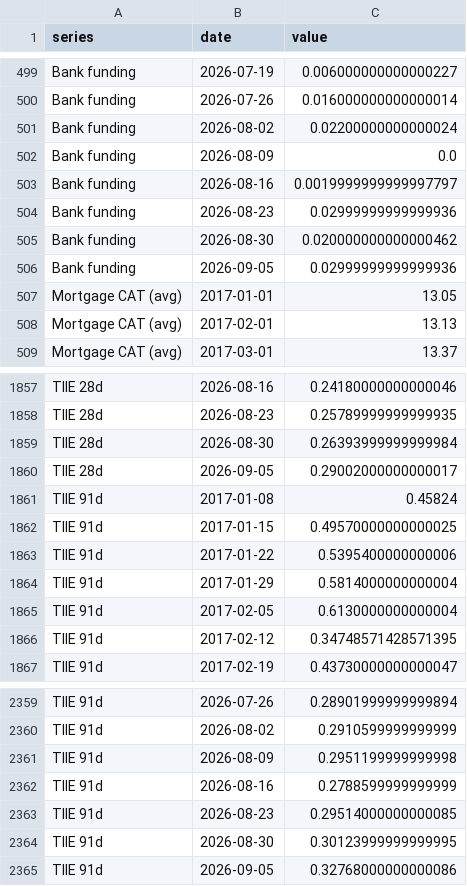
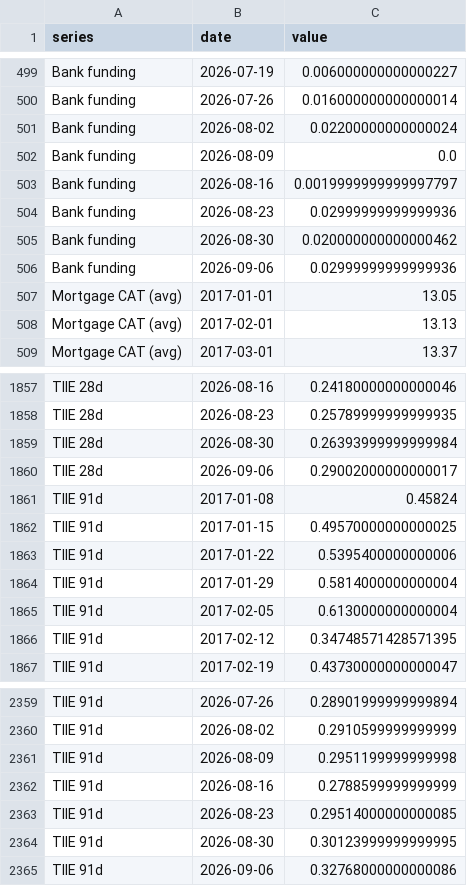
Before and after one commit to adentler1/MonitoringMexico, a CSV file: feed/nonfinanciallending.csv, drawn as a sheet; only a part is shown, gaps mark what is left out.

Commit message:
Update feed/nonfinanciallending.csv - 2026-09-06

```diff
--- a/feed/nonfinanciallending.csv
+++ b/feed/nonfinanciallending.csv
@@ -505,3 +505,3 @@ Bank funding,2026-08-23,0.02999999999999936
 Bank funding,2026-08-30,0.020000000000000462
-Bank funding,2026-09-05,0.02999999999999936
+Bank funding,2026-09-06,0.02999999999999936
 Mortgage CAT (avg),2017-01-01,13.05
@@ -1859,3 +1859,3 @@ TIIE 28d,2026-08-23,0.25789999999999935
 TIIE 28d,2026-08-30,0.26393999999999984
-TIIE 28d,2026-09-05,0.29002000000000017
+TIIE 28d,2026-09-06,0.29002000000000017
 TIIE 91d,2017-01-08,0.45824
@@ -2364,2 +2364,2 @@ TIIE 91d,2026-08-23,0.29514000000000085
 TIIE 91d,2026-08-30,0.30123999999999995
-TIIE 91d,2026-09-05,0.32768000000000086
+TIIE 91d,2026-09-06,0.32768000000000086
```
